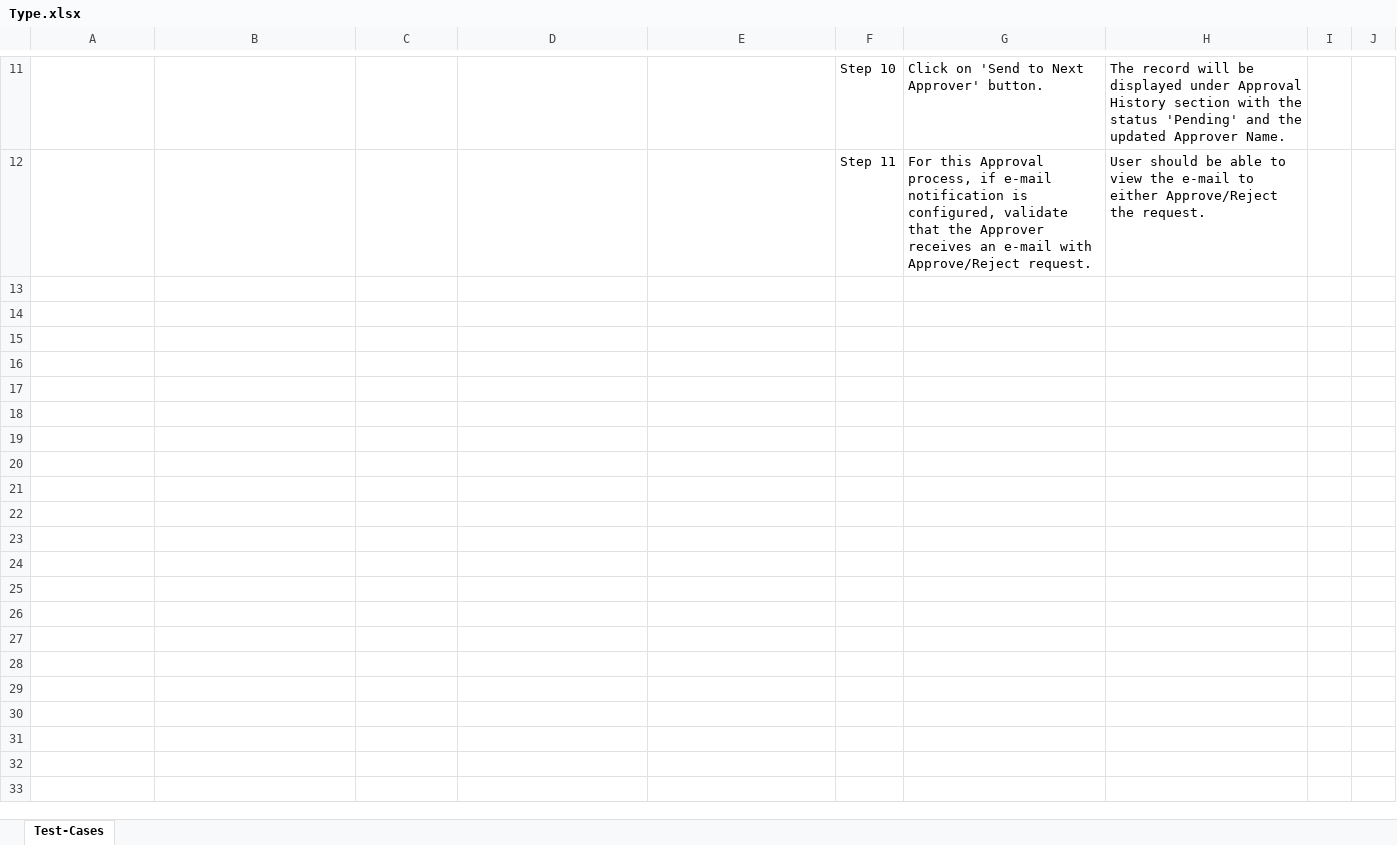
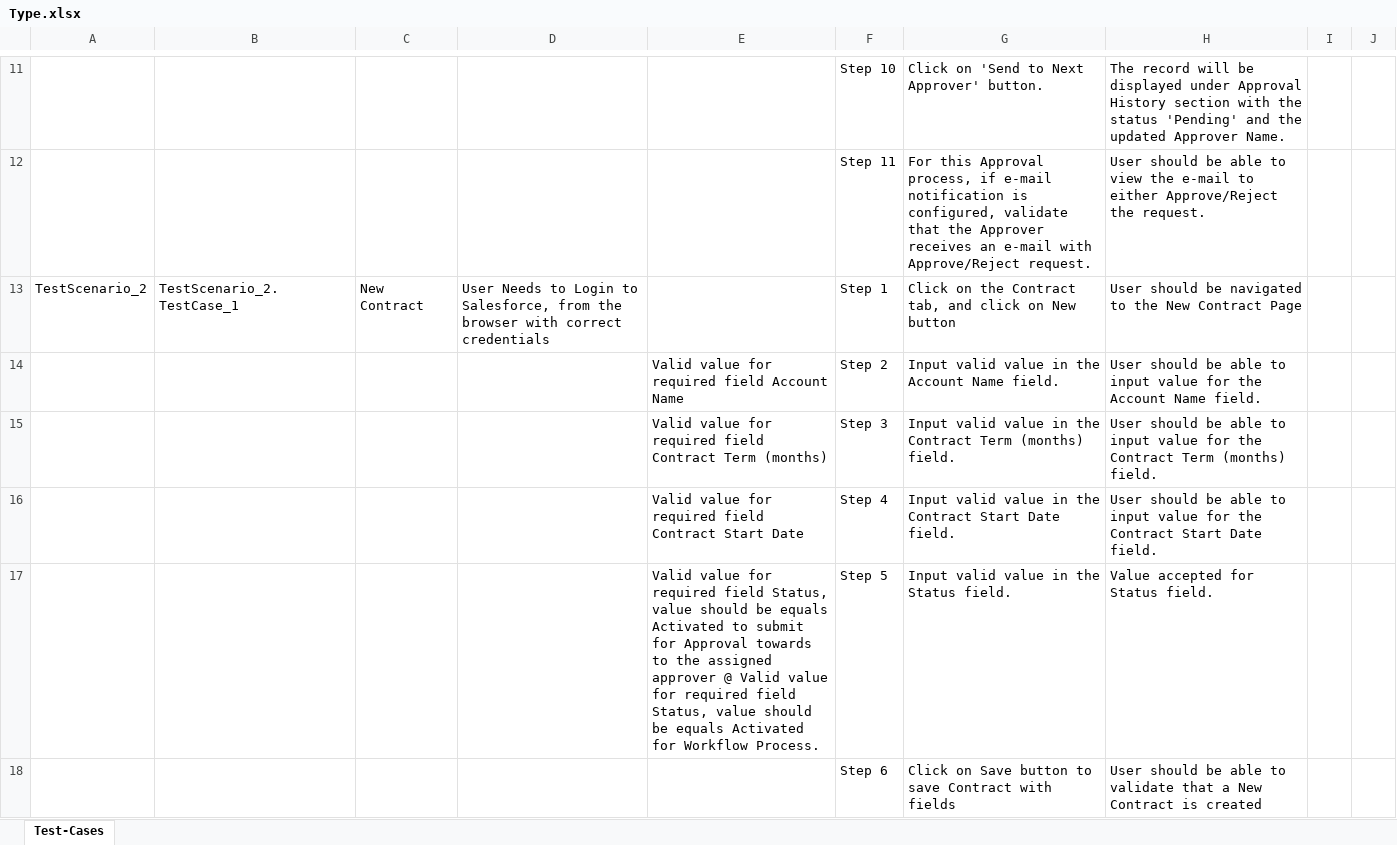
Before and after one commit to ShaikMohamedIrfan/Provide, an Excel workbook: Type.xlsx, sheet Test-Cases, drawn as a sheet; only a part is shown, gaps mark what is left out; values as stored, in another font and other column widths than the file's, no borders; table styles not drawn; the diff covers the shown part only; the diff names each change by its address in the sheet, - before the commit and + after, or states it on an @@ line.

Commit message:
Initial Commit for Verification of Test cases

```diff
--- a/Type.xlsx (sheet Test-Cases)
+++ b/Type.xlsx (sheet Test-Cases)
+row 13: TestScenario_2 | TestScenario_2.TestCase_1 | New Contract | User Needs to Login to Salesforce, from the browser with correct credentials |  | Step 1 | Click on the Contract tab, and click on New button | User should be navigated to the New Contract Page
+row 14:  |  |  |  | Valid value for required field Account Name | Step 2 | Input valid value in the Account Name field. | User should be able to input value for the Account Name field.
+row 15:  |  |  |  | Valid value for required field Contract Term (months) | Step 3 | Input valid value in the Contract Term (months) field. | User should be able to input value for the Contract Term (months) field.
+row 16:  |  |  |  | Valid value for required field Contract Start Date | Step 4 | Input valid value in the Contract Start Date field. | User should be able to input value for the Contract Start Date field.
+row 17:  |  |  |  | Valid value for required field Status, value should be equals Activated to submit for Approval towards to the assigned approver @ Valid value for required field Status, value should be equals Activated for Workflow Process. | Step 5 | Input valid value in the Status field. | Value accepted for Status field.
+row 18:  |  |  |  |  | Step 6 | Click on Save button to save Contract with fields | User should be able to validate that a New Contract is created
```
Also changed, not shown: 5 added rows elsewhere in this sheet.
